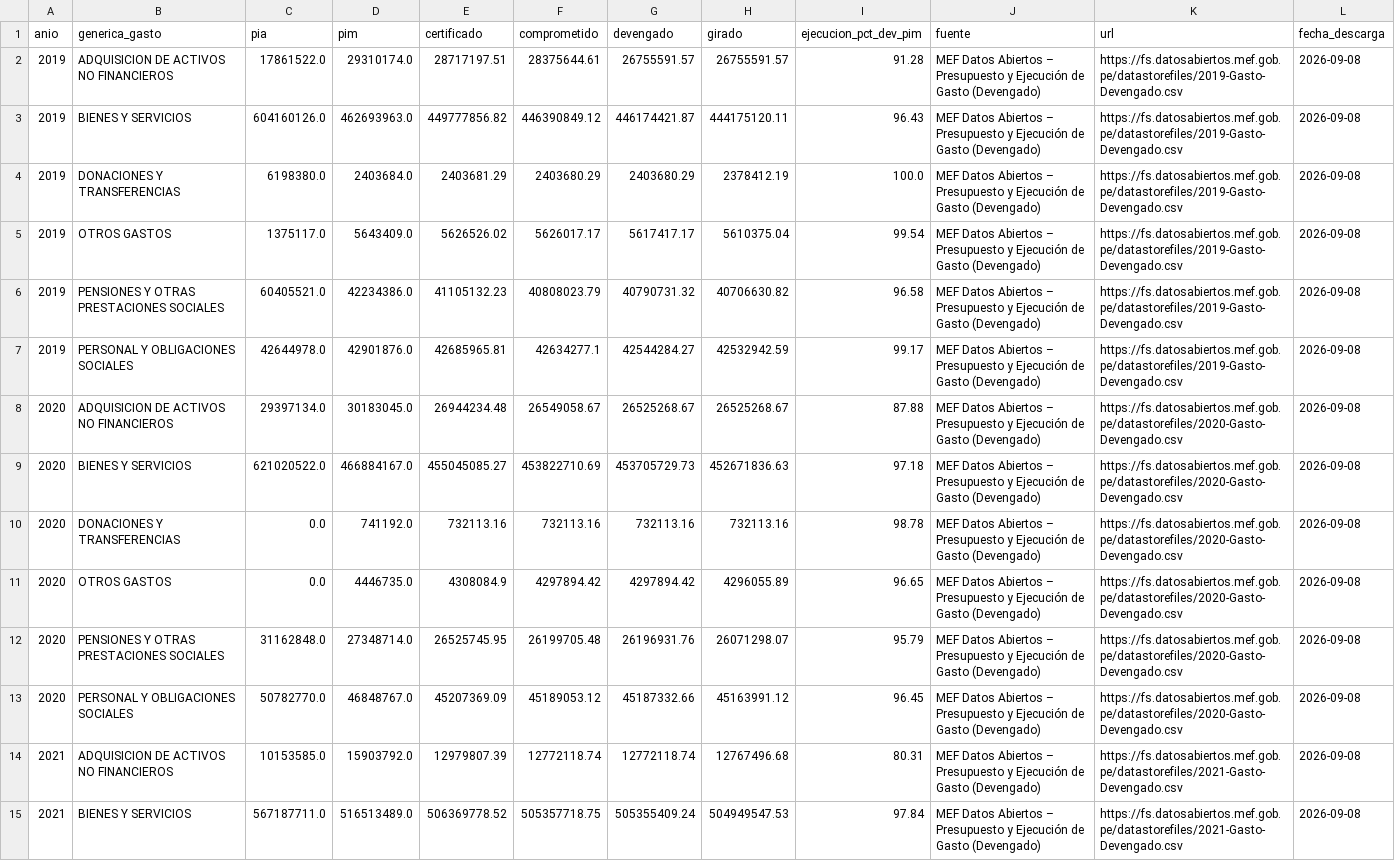
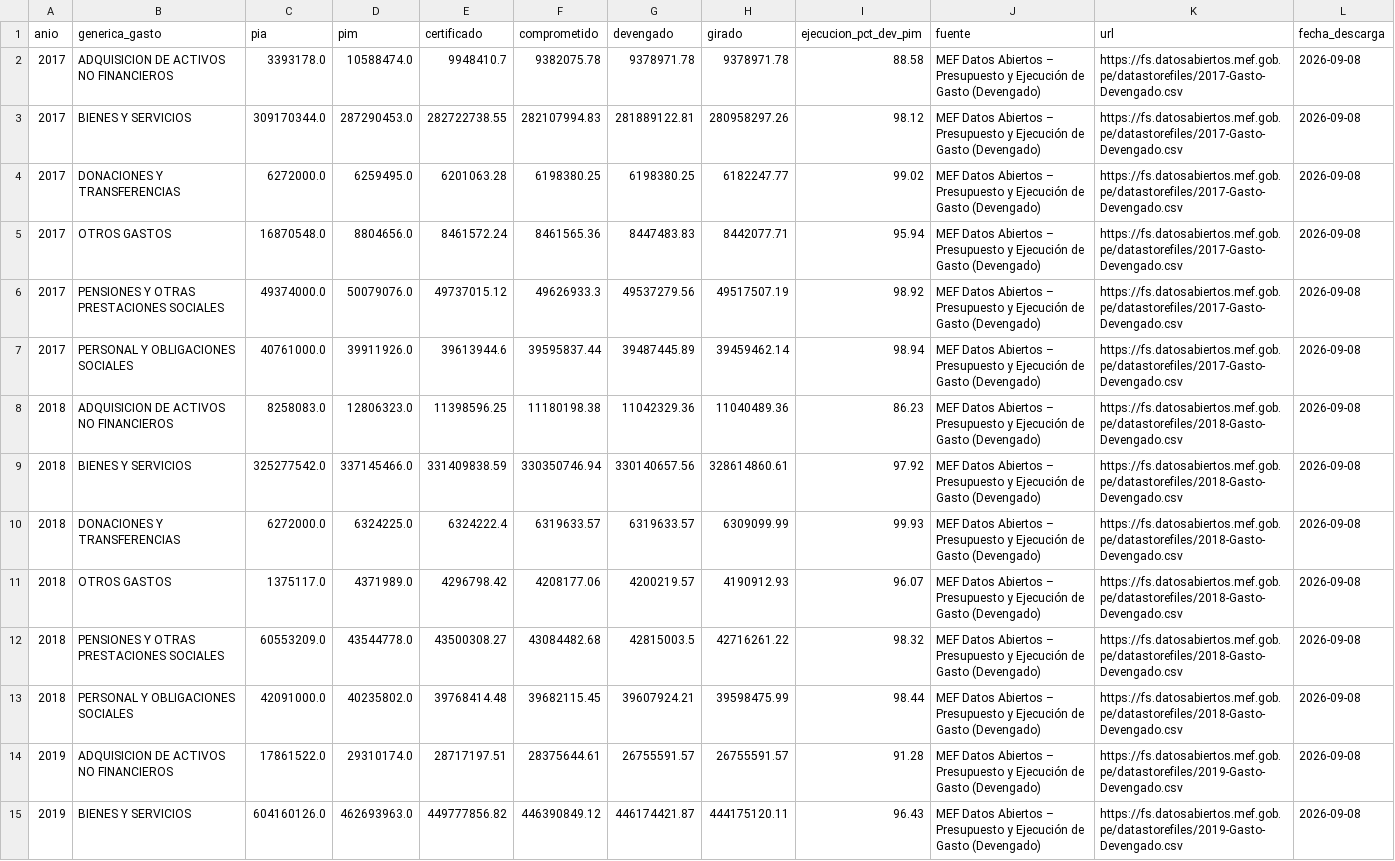
Before and after one commit to unimauro/evaluacion-mimp, a CSV file: 02_data_procesada/presupuesto_mimp_por_generica.csv, drawn as a sheet; only a part is shown; the shorter side is filled out with more unchanged rows; the diff names each change by its address in the sheet, - before the commit and + after, or states it on an @@ line.

```diff
--- a/02_data_procesada/presupuesto_mimp_por_generica.csv
+++ b/02_data_procesada/presupuesto_mimp_por_generica.csv
+row 2: 2017 | ADQUISICION DE ACTIVOS NO FINANCIEROS | 3393178.0 | 10588474.0 | 9948410.7 | 9382075.78 | 9378971.78 | 9378971.78 | 88.58 | MEF Datos Abiertos – Presupuesto y Ejecución de Gasto (Devengado) | https://fs.datosabiertos.mef.gob.pe/datastorefiles/2017-Gasto-Devengado.csv | 2026-09-08
+row 3: 2017 | BIENES Y SERVICIOS | 309170344.0 | 287290453.0 | 282722738.55 | 282107994.83 | 281889122.81 | 280958297.26 | 98.12 | MEF Datos Abiertos – Presupuesto y Ejecución de Gasto (Devengado) | https://fs.datosabiertos.mef.gob.pe/datastorefiles/2017-Gasto-Devengado.csv | 2026-09-08
+row 4: 2017 | DONACIONES Y TRANSFERENCIAS | 6272000.0 | 6259495.0 | 6201063.28 | 6198380.25 | 6198380.25 | 6182247.77 | 99.02 | MEF Datos Abiertos – Presupuesto y Ejecución de Gasto (Devengado) | https://fs.datosabiertos.mef.gob.pe/datastorefiles/2017-Gasto-Devengado.csv | 2026-09-08
+row 5: 2017 | OTROS GASTOS | 16870548.0 | 8804656.0 | 8461572.24 | 8461565.36 | 8447483.83 | 8442077.71 | 95.94 | MEF Datos Abiertos – Presupuesto y Ejecución de Gasto (Devengado) | https://fs.datosabiertos.mef.gob.pe/datastorefiles/2017-Gasto-Devengado.csv | 2026-09-08
+row 6: 2017 | PENSIONES Y OTRAS PRESTACIONES SOCIALES | 49374000.0 | 50079076.0 | 49737015.12 | 49626933.3 | 49537279.56 | 49517507.19 | 98.92 | MEF Datos Abiertos – Presupuesto y Ejecución de Gasto (Devengado) | https://fs.datosabiertos.mef.gob.pe/datastorefiles/2017-Gasto-Devengado.csv | 2026-09-08
+row 7: 2017 | PERSONAL Y OBLIGACIONES SOCIALES | 40761000.0 | 39911926.0 | 39613944.6 | 39595837.44 | 39487445.89 | 39459462.14 | 98.94 | MEF Datos Abiertos – Presupuesto y Ejecución de Gasto (Devengado) | https://fs.datosabiertos.mef.gob.pe/datastorefiles/2017-Gasto-Devengado.csv | 2026-09-08
+row 8: 2018 | ADQUISICION DE ACTIVOS NO FINANCIEROS | 8258083.0 | 12806323.0 | 11398596.25 | 11180198.38 | 11042329.36 | 11040489.36 | 86.23 | MEF Datos Abiertos – Presupuesto y Ejecución de Gasto (Devengado) | https://fs.datosabiertos.mef.gob.pe/datastorefiles/2018-Gasto-Devengado.csv | 2026-09-08
+row 9: 2018 | BIENES Y SERVICIOS | 325277542.0 | 337145466.0 | 331409838.59 | 330350746.94 | 330140657.56 | 328614860.61 | 97.92 | MEF Datos Abiertos – Presupuesto y Ejecución de Gasto (Devengado) | https://fs.datosabiertos.mef.gob.pe/datastorefiles/2018-Gasto-Devengado.csv | 2026-09-08
+row 10: 2018 | DONACIONES Y TRANSFERENCIAS | 6272000.0 | 6324225.0 | 6324222.4 | 6319633.57 | 6319633.57 | 6309099.99 | 99.93 | MEF Datos Abiertos – Presupuesto y Ejecución de Gasto (Devengado) | https://fs.datosabiertos.mef.gob.pe/datastorefiles/2018-Gasto-Devengado.csv | 2026-09-08
+row 11: 2018 | OTROS GASTOS | 1375117.0 | 4371989.0 | 4296798.42 | 4208177.06 | 4200219.57 | 4190912.93 | 96.07 | MEF Datos Abiertos – Presupuesto y Ejecución de Gasto (Devengado) | https://fs.datosabiertos.mef.gob.pe/datastorefiles/2018-Gasto-Devengado.csv | 2026-09-08
+row 12: 2018 | PENSIONES Y OTRAS PRESTACIONES SOCIALES | 60553209.0 | 43544778.0 | 43500308.27 | 43084482.68 | 42815003.5 | 42716261.22 | 98.32 | MEF Datos Abiertos – Presupuesto y Ejecución de Gasto (Devengado) | https://fs.datosabiertos.mef.gob.pe/datastorefiles/2018-Gasto-Devengado.csv | 2026-09-08
+row 13: 2018 | PERSONAL Y OBLIGACIONES SOCIALES | 42091000.0 | 40235802.0 | 39768414.48 | 39682115.45 | 39607924.21 | 39598475.99 | 98.44 | MEF Datos Abiertos – Presupuesto y Ejecución de Gasto (Devengado) | https://fs.datosabiertos.mef.gob.pe/datastorefiles/2018-Gasto-Devengado.csv | 2026-09-08
```
Also changed, not shown: 02_data_procesada/presupuesto_mimp_por_categoria.csv, 02_data_procesada/presupuesto_mimp_por_fuente.csv, 10 other files.
